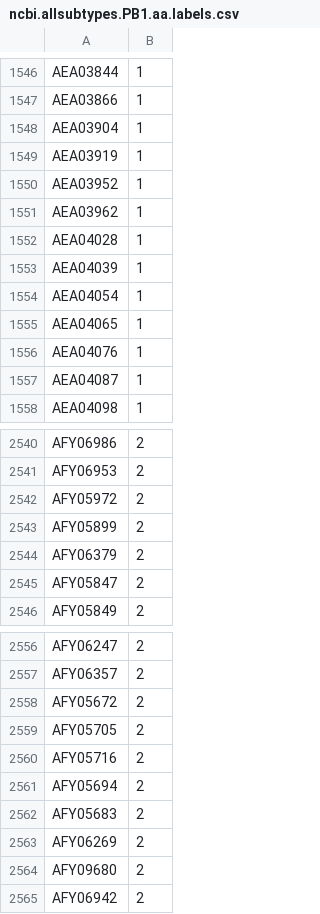
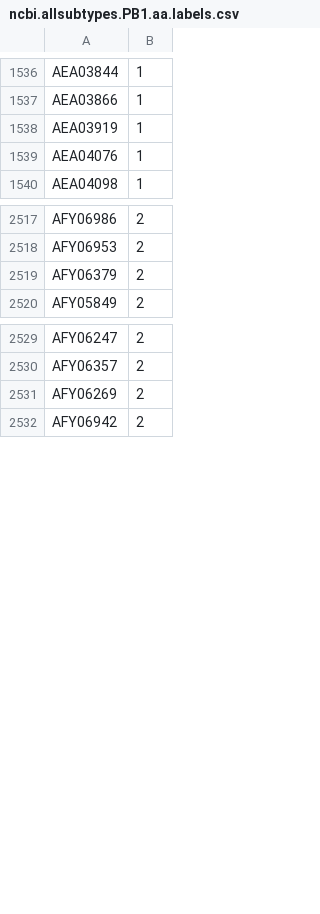
Before and after one commit to kjemmett/flu, a CSV file: data/ncbi.allsubtypes.PB1.aa.labels.csv, drawn as a sheet; only a part is shown, gaps mark what is left out; the diff covers the shown part only.

```diff
--- a/data/ncbi.allsubtypes.PB1.aa.labels.csv
+++ b/data/ncbi.allsubtypes.PB1.aa.labels.csv
@@ -1547,12 +1537,4 @@ AEA03844,1
 AEA03866,1
-AEA03904,1
 AEA03919,1
-AEA03952,1
-AEA03962,1
-AEA04028,1
-AEA04039,1
-AEA04054,1
-AEA04065,1
 AEA04076,1
-AEA04087,1
 AEA04098,1
@@ -2541,6 +2518,3 @@ AFY06986,2
 AFY06953,2
-AFY05972,2
-AFY05899,2
 AFY06379,2
-AFY05847,2
 AFY05849,2
@@ -2557,9 +2530,3 @@ AFY06247,2
 AFY06357,2
-AFY05672,2
-AFY05705,2
-AFY05716,2
-AFY05694,2
-AFY05683,2
 AFY06269,2
-AFY09680,2
 AFY06942,2
```
Also changed, not shown: 59 removed rows and 3 edited cells elsewhere in this file, 1 other file.
